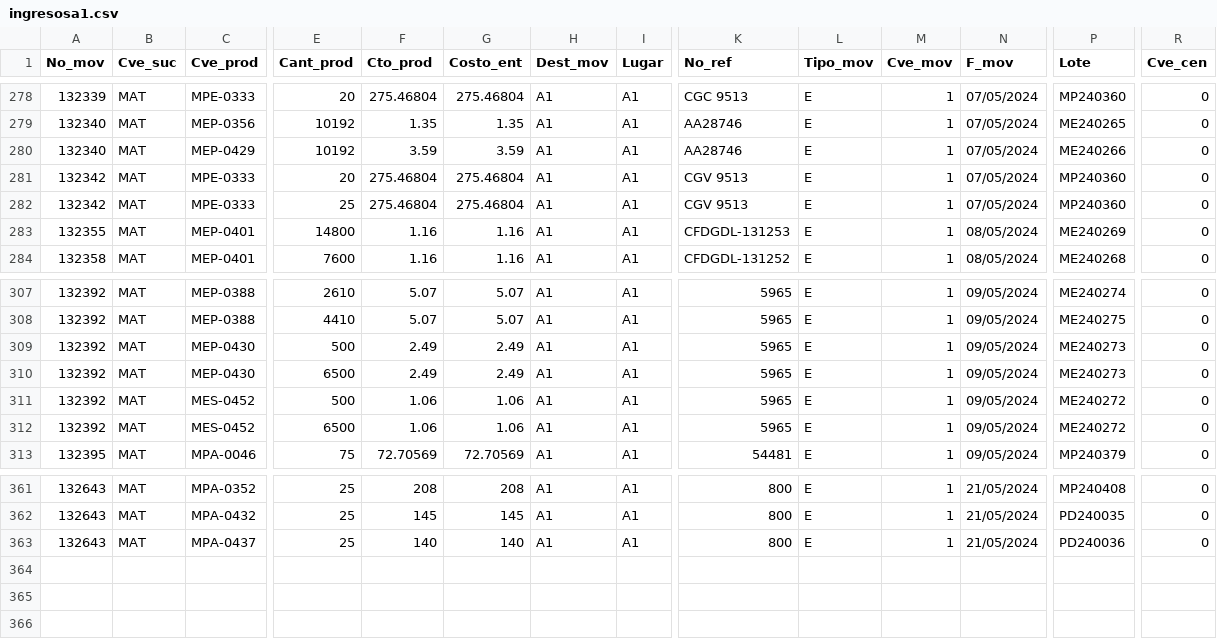
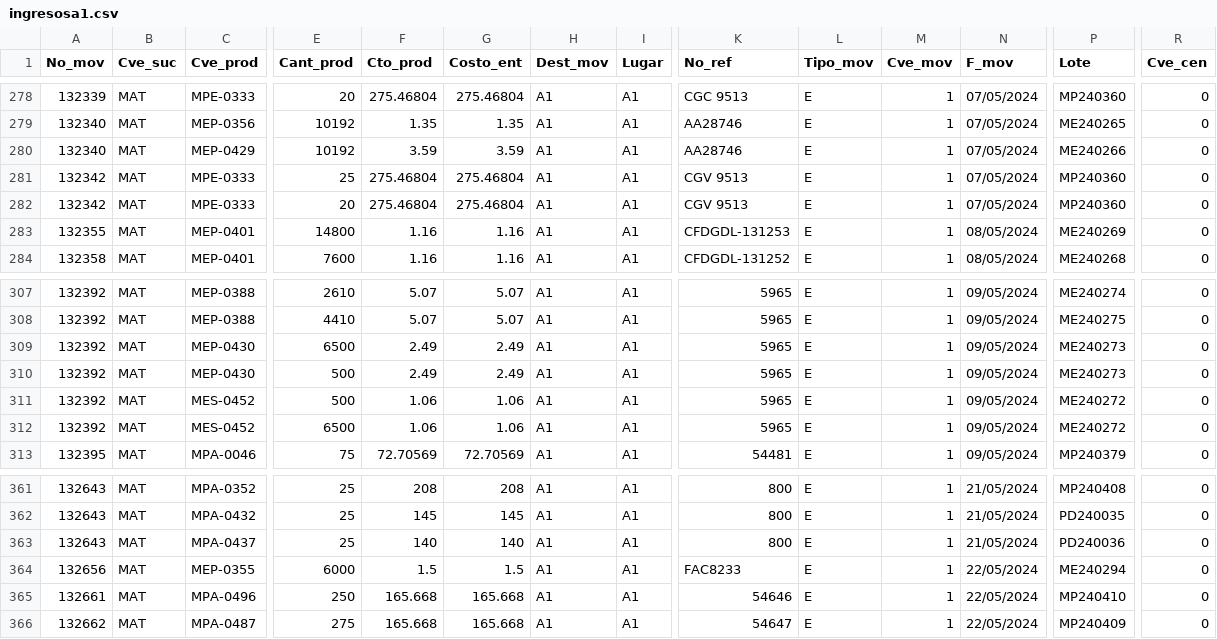
Before and after one commit to Geratano/Farmiral, a CSV file: ingresosa1.csv, drawn as a sheet; only a part is shown, gaps mark what is left out; rows hold the shown columns only; the diff names each change by its address in the sheet, - before the commit and + after, or states it on an @@ line.

```diff
--- a/ingresosa1.csv
+++ b/ingresosa1.csv
@@ row 282 moved to row 281: 132342 @@
@@ row 310 moved to row 309: 132392 @@
+row 364: 132656 | MAT | MEP-0355 | 6000 | 1.5 | 1.5 | A1 | A1 | FAC8233 | E | 1 | 22/05/2024 | ME240294 | 0
+row 365: 132661 | MAT | MPA-0496 | 250 | 165.668 | 165.668 | A1 | A1 | 54646 | E | 1 | 22/05/2024 | MP240410 | 0
+row 366: 132662 | MAT | MPA-0487 | 275 | 165.668 | 165.668 | A1 | A1 | 54647 | E | 1 | 22/05/2024 | MP240409 | 0
```
Also changed, not shown: cobranza.csv, 7 other files.
